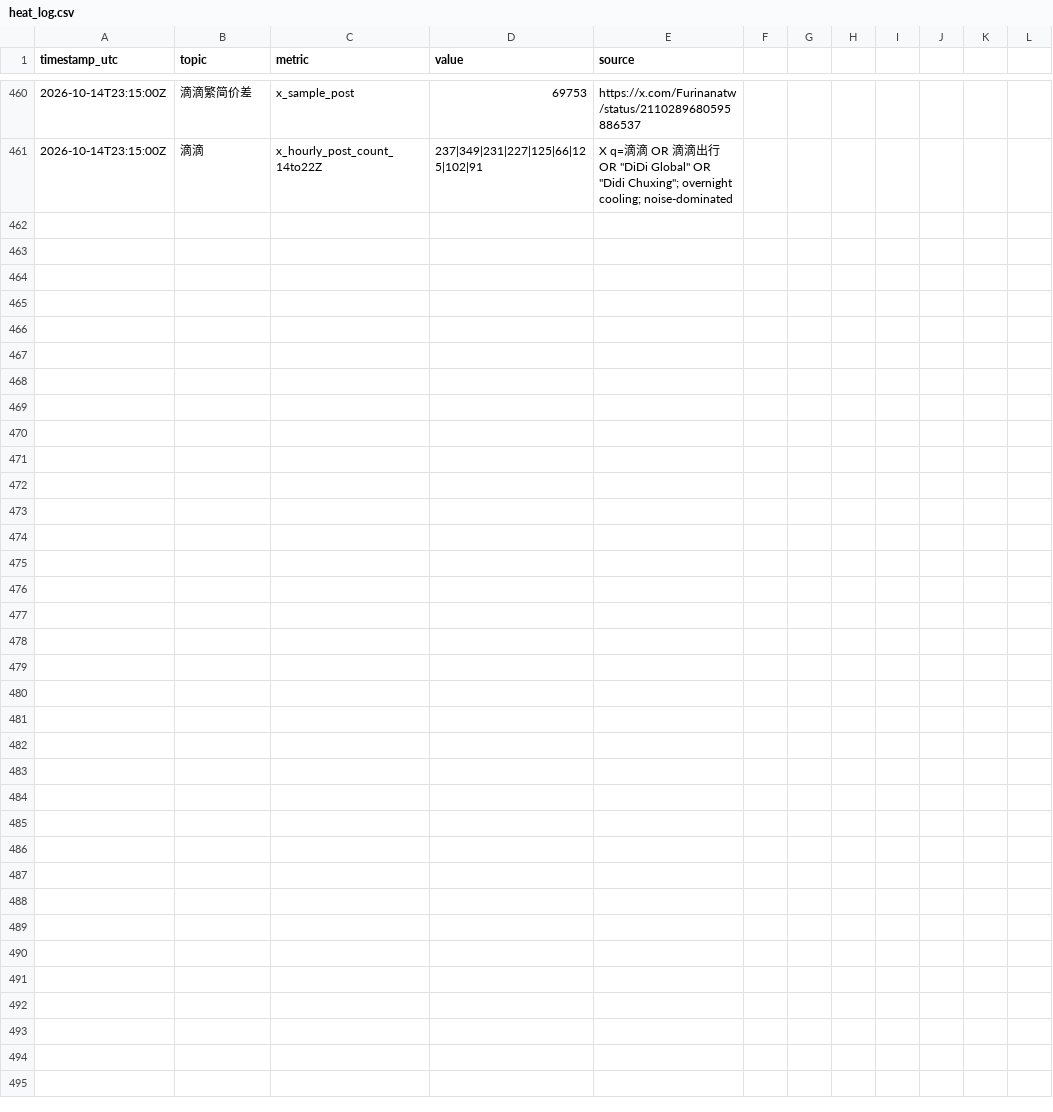
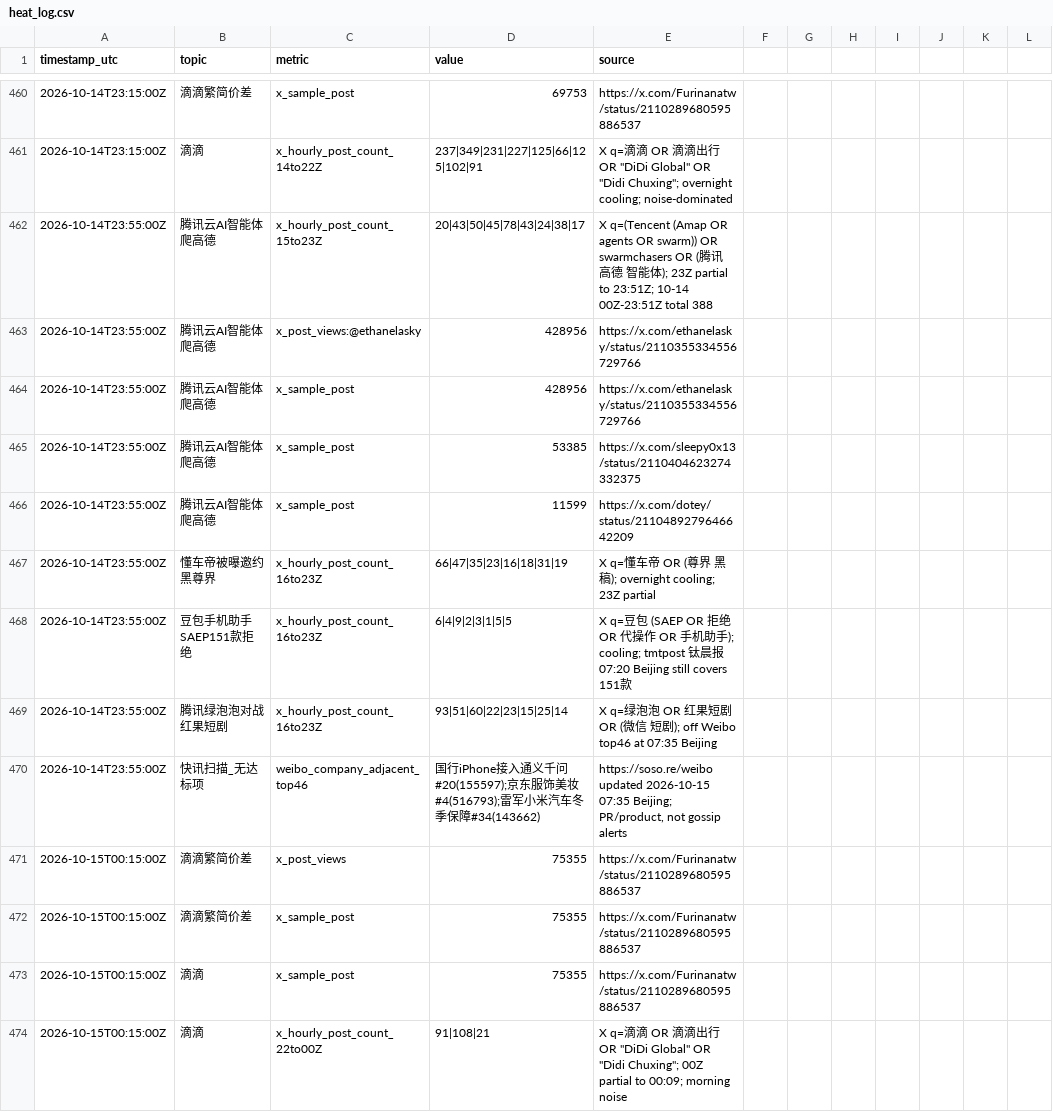
Before and after one commit to kikikwow/gossip-dashboard, a CSV file: src/heat_log.csv, drawn as a sheet; only a part is shown, gaps mark what is left out; the diff names each change by its address in the sheet, - before the commit and + after, or states it on an @@ line.

```diff
--- a/src/heat_log.csv
+++ b/src/heat_log.csv
+row 462: 2026-10-14T23:55:00Z | 腾讯云AI智能体爬高德 | x_hourly_post_count_15to23Z | 20|43|50|45|78|43|24|38|17 | X q=(Tencent (Amap OR agents OR swarm)) OR swarmchasers OR (腾讯 高德 智能体); 23Z partial to 23:51Z; 10-14 00Z-23:51Z total 388
+row 463: 2026-10-14T23:55:00Z | 腾讯云AI智能体爬高德 | x_post_views:@ethanelasky | 428956 | https://x.com/ethanelasky/status/2110355334556729766
+row 464: 2026-10-14T23:55:00Z | 腾讯云AI智能体爬高德 | x_sample_post | 428956 | https://x.com/ethanelasky/status/2110355334556729766
+row 465: 2026-10-14T23:55:00Z | 腾讯云AI智能体爬高德 | x_sample_post | 53385 | https://x.com/sleepy0x13/status/2110404623274332375
+row 466: 2026-10-14T23:55:00Z | 腾讯云AI智能体爬高德 | x_sample_post | 11599 | https://x.com/dotey/status/2110489279646642209
+row 467: 2026-10-14T23:55:00Z | 懂车帝被曝邀约黑尊界 | x_hourly_post_count_16to23Z | 66|47|35|23|16|18|31|19 | X q=懂车帝 OR (尊界 黑稿); overnight cooling; 23Z partial
+row 468: 2026-10-14T23:55:00Z | 豆包手机助手SAEP151款拒绝 | x_hourly_post_count_16to23Z | 6|4|9|2|3|1|5|5 | X q=豆包 (SAEP OR 拒绝 OR 代操作 OR 手机助手); cooling; tmtpost 钛晨报 07:20 Beijing still covers 151款
+row 469: 2026-10-14T23:55:00Z | 腾讯绿泡泡对战红果短剧 | x_hourly_post_count_16to23Z | 93|51|60|22|23|15|25|14 | X q=绿泡泡 OR 红果短剧 OR (微信 短剧); off Weibo top46 at 07:35 Beijing
+row 470: 2026-10-14T23:55:00Z | 快讯扫描_无达标项 | weibo_company_adjacent_top46 | 国行iPhone接入通义千问#20(155597);京东服饰美妆#4(516793);雷军小米汽车冬季保障#34(143662) | https://soso.re/weibo updated 2026-10-15 07:35 Beijing; PR/product, not gossip alerts
+row 471: 2026-10-15T00:15:00Z | 滴滴繁简价差 | x_post_views | 75355 | https://x.com/Furinanatw/status/2110289680595886537
+row 472: 2026-10-15T00:15:00Z | 滴滴繁简价差 | x_sample_post | 75355 | https://x.com/Furinanatw/status/2110289680595886537
+row 473: 2026-10-15T00:15:00Z | 滴滴 | x_sample_post | 75355 | https://x.com/Furinanatw/status/2110289680595886537
+row 474: 2026-10-15T00:15:00Z | 滴滴 | x_hourly_post_count_22to00Z | 91|108|21 | X q=滴滴 OR 滴滴出行 OR "DiDi Global" OR "Didi Chuxing"; 00Z partial to 00:09; morning noise
```
Also changed, not shown: 7 other files.
